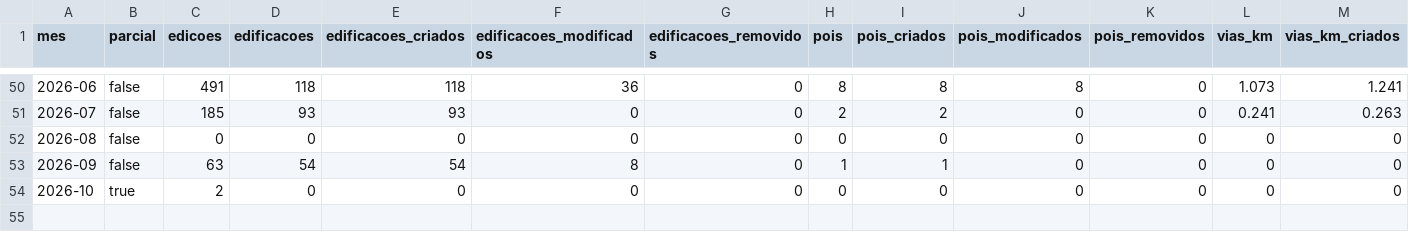
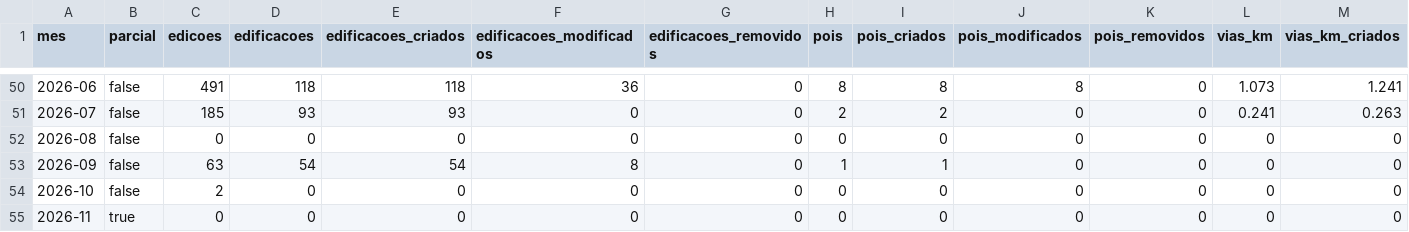
Before and after one commit to youthmappers-ufv/youthmappers-ufv.github.io, a CSV file: dados/painel/csv/osm-mensal.csv, drawn as a sheet; only a part is shown, gaps mark what is left out; rows hold the shown columns only; the diff names each change by its address in the sheet, - before the commit and + after, or states it on an @@ line.

```diff
--- a/dados/painel/csv/osm-mensal.csv
+++ b/dados/painel/csv/osm-mensal.csv
-B54 (parcial): true
+B54 (parcial): false
+row 55: 2026-11 | true | 0 | 0 | 0 | 0 | 0 | 0 | 0 | 0 | 0 | 0 | 0
```
Also changed, not shown: 15 other files.
